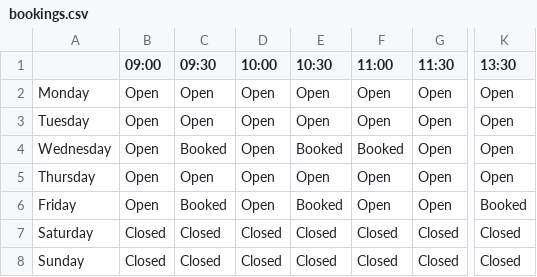
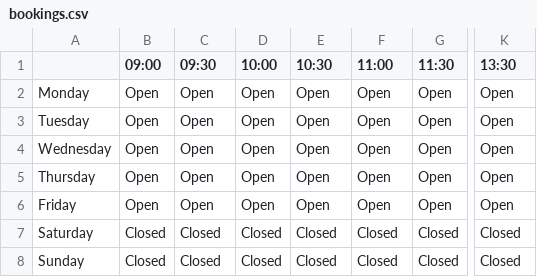
Before and after one commit to zEndurance/BarberShop, a CSV file: BarberProgram/bookings.csv, drawn as a sheet; only a part is shown, gaps mark what is left out; the diff names each change by its address in the sheet, - before the commit and + after, or states it on an @@ line.

Commit message:
Part 1 of appointment rebuild process, tables create columns based off MySQL data

```diff
--- a/BarberProgram/bookings.csv
+++ b/BarberProgram/bookings.csv
-C4 (09:30): Booked
+C4 (09:30): Open
-E4 (10:30): Booked
+E4 (10:30): Open
-F4 (11:00): Booked
+F4 (11:00): Open
-C6 (09:30): Booked
+C6 (09:30): Open
-E6 (10:30): Booked
+E6 (10:30): Open
-K6 (13:30): Booked
+K6 (13:30): Open
```
Also changed, not shown: 4 other files.
